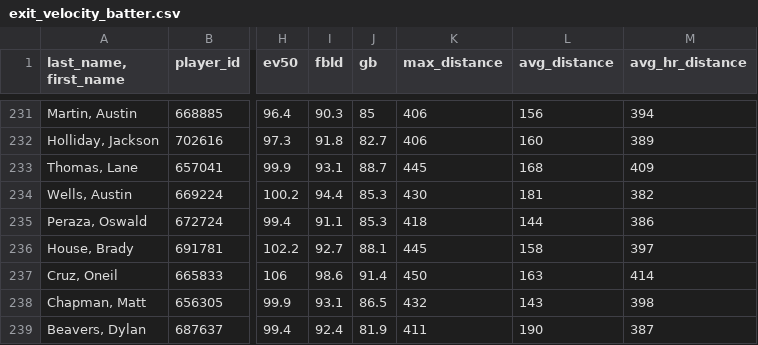
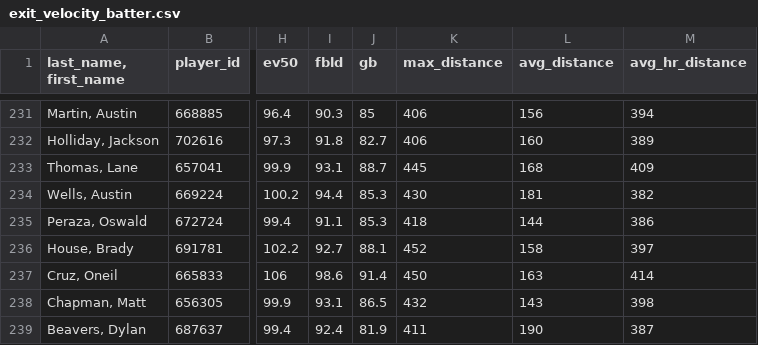
Before and after one commit to johnnydoe314/mlb-data, a CSV file: data/exit_velocity_batter.csv, drawn as a sheet; only a part is shown, gaps mark what is left out; the diff names each change by its address in the sheet, - before the commit and + after, or states it on an @@ line.

```diff
--- a/data/exit_velocity_batter.csv
+++ b/data/exit_velocity_batter.csv
-K236 (max_distance): 445
+K236 (max_distance): 452
```
Also changed, not shown: data/bullpen.csv, data/exit_velocity_pitcher.csv, 8 other files.
